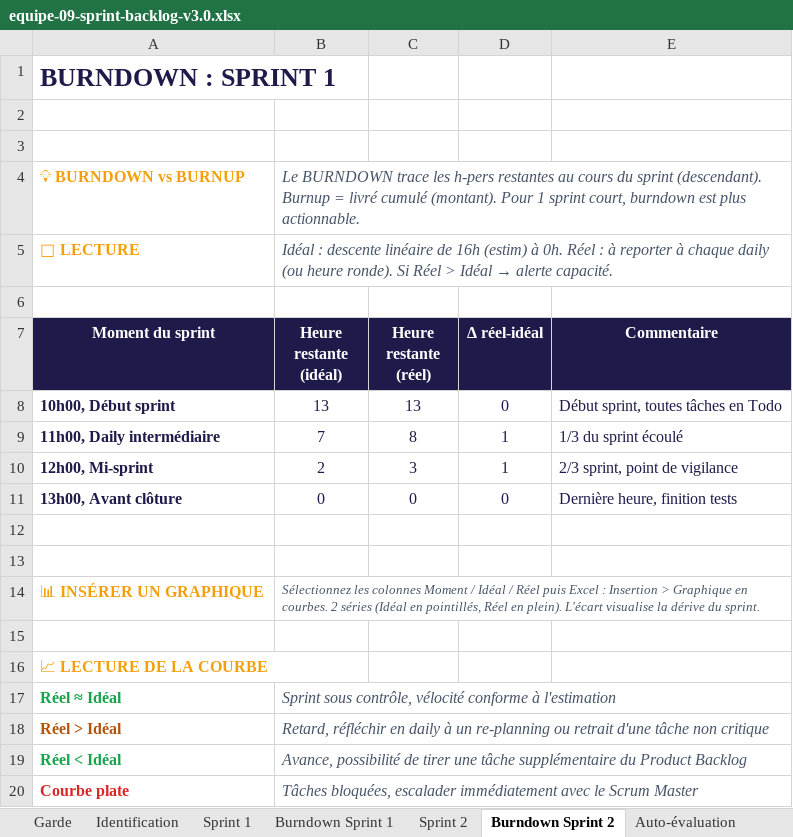
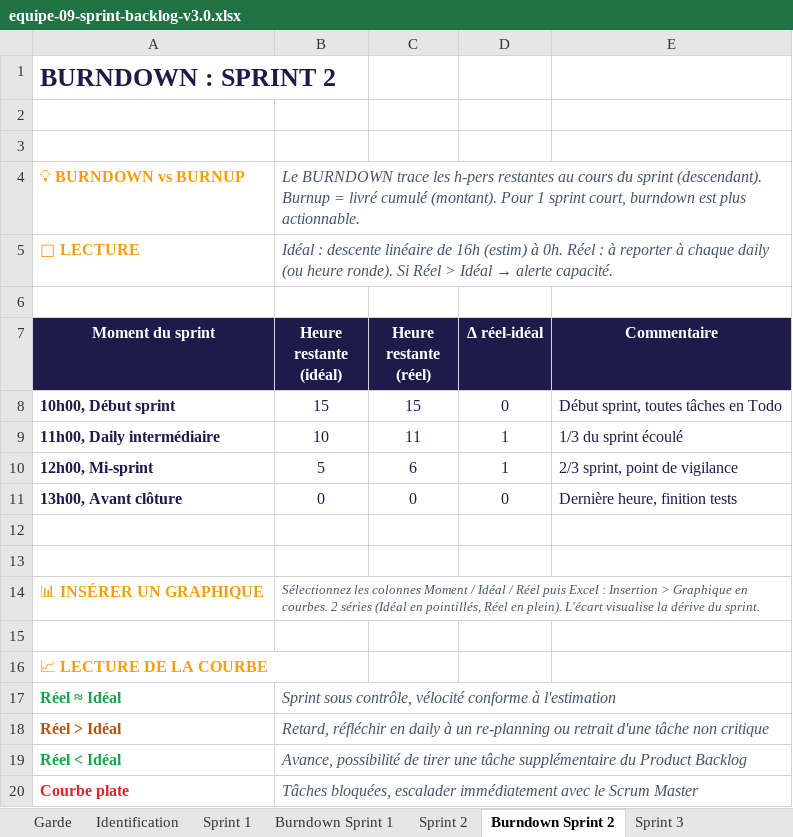
Before and after one commit to FortAxel/IPSSI_APOCAL_Groupe_9, an Excel workbook: docs/cadrage/equipe-09-sprint-backlog-v3.0.xlsx, sheet Burndown Sprint 2, drawn as a sheet; values as stored, in another font and other column widths than the file's, no borders; the diff names each change by its address in the sheet, - before the commit and + after, or states it on an @@ line.

```diff
--- a/docs/cadrage/equipe-09-sprint-backlog-v3.0.xlsx (sheet Burndown Sprint 2)
+++ b/docs/cadrage/equipe-09-sprint-backlog-v3.0.xlsx (sheet Burndown Sprint 2)
+sheet tab: Sprint 3
-A1 (Moment du sprint): BURNDOWN : SPRINT 1
+A1 (Moment du sprint): BURNDOWN : SPRINT 2
-B8 (Heure restante (idéal)): 13
+B8 (Heure restante (idéal)): 15
-C8 (Heure restante (réel)): 13
+C8 (Heure restante (réel)): 15
-B9 (Heure restante (idéal)): 7
+B9 (Heure restante (idéal)): 10
-C9 (Heure restante (réel)): 8
+C9 (Heure restante (réel)): 11
-B10 (Heure restante (idéal)): 2
+B10 (Heure restante (idéal)): 5
-C10 (Heure restante (réel)): 3
+C10 (Heure restante (réel)): 6
```
Also changed, not shown: sheet Sprint 2, sheet Sprint 1, other sheet tabs, docs/cadrage/equipe-09-product-backlog-v2.xlsx.
